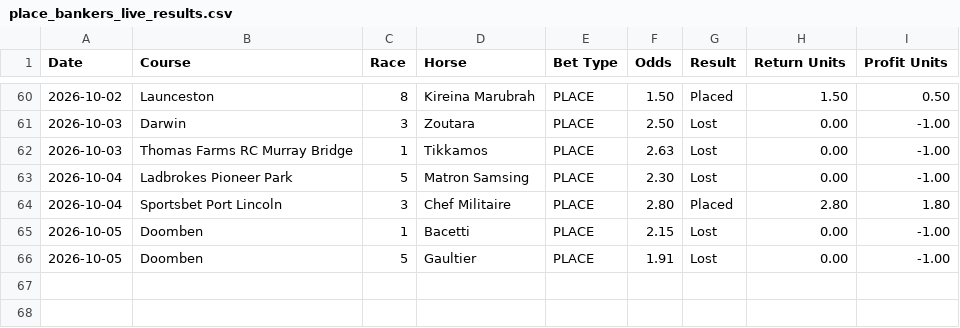
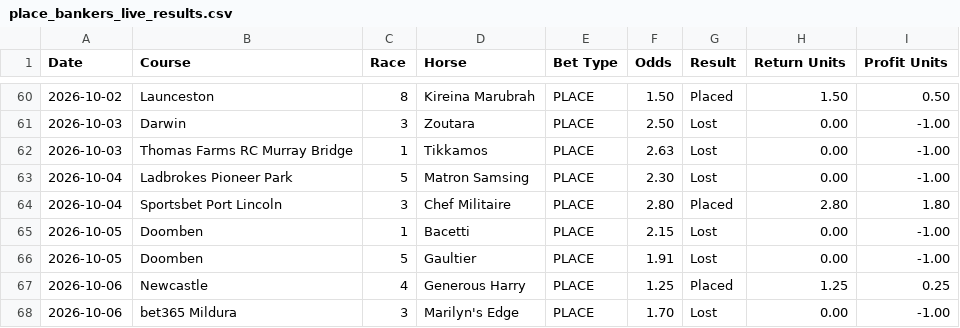
Before and after one commit to puntingiq/puntingiq-site, a CSV file: reports/latest/place_bankers_live_results.csv, drawn as a sheet; only a part is shown, gaps mark what is left out; the diff names each change by its address in the sheet, - before the commit and + after, or states it on an @@ line.

```diff
--- a/reports/latest/place_bankers_live_results.csv
+++ b/reports/latest/place_bankers_live_results.csv
+row 67: 2026-10-06 | Newcastle | 4 | Generous Harry | PLACE | 1.25 | Placed | 1.25 | 0.25
+row 68: 2026-10-06 | bet365 Mildura | 3 | Marilyn's Edge | PLACE | 1.70 | Lost | 0.00 | -1.00
```
Also changed, not shown: reports/latest/web_product_status.csv, reports/latest/web_race_by_race_summary.csv, 19 other files.
